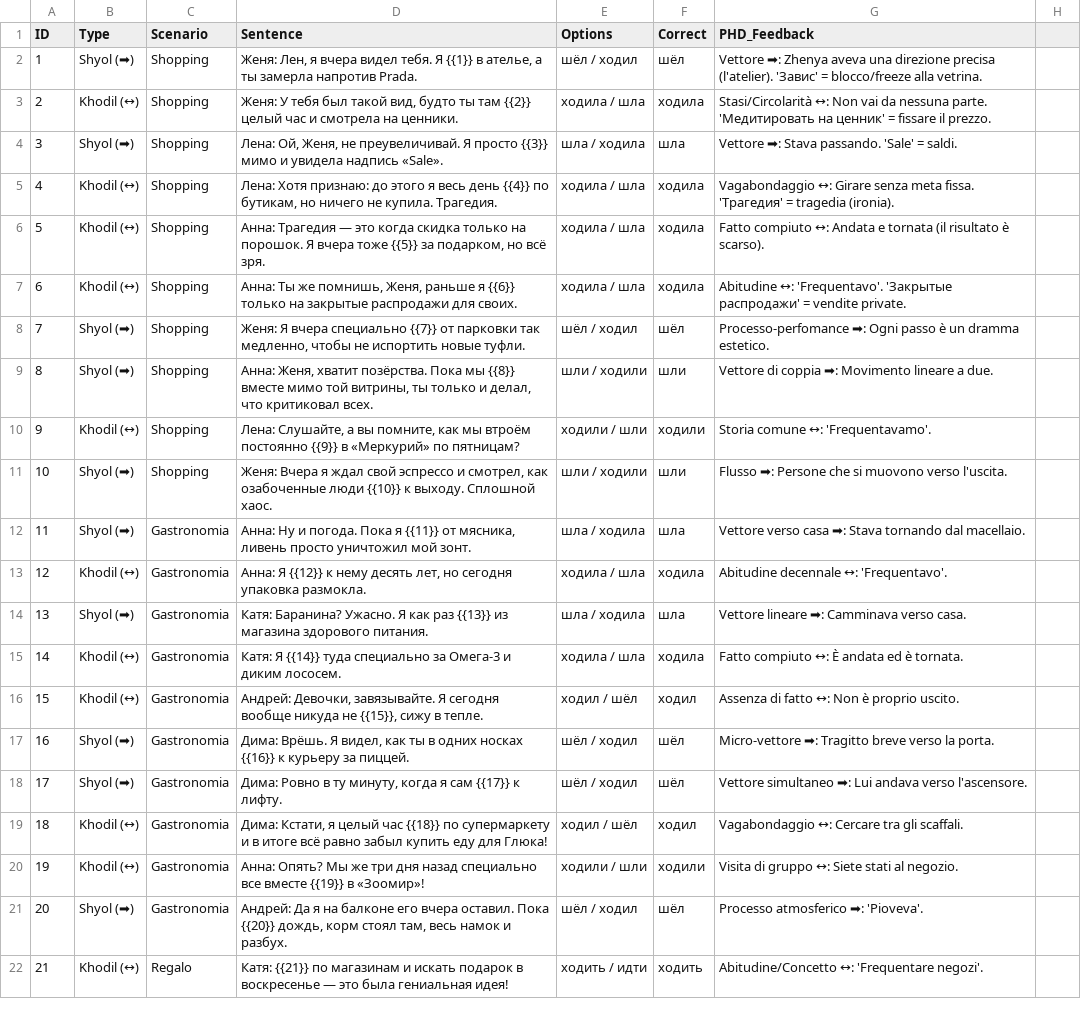
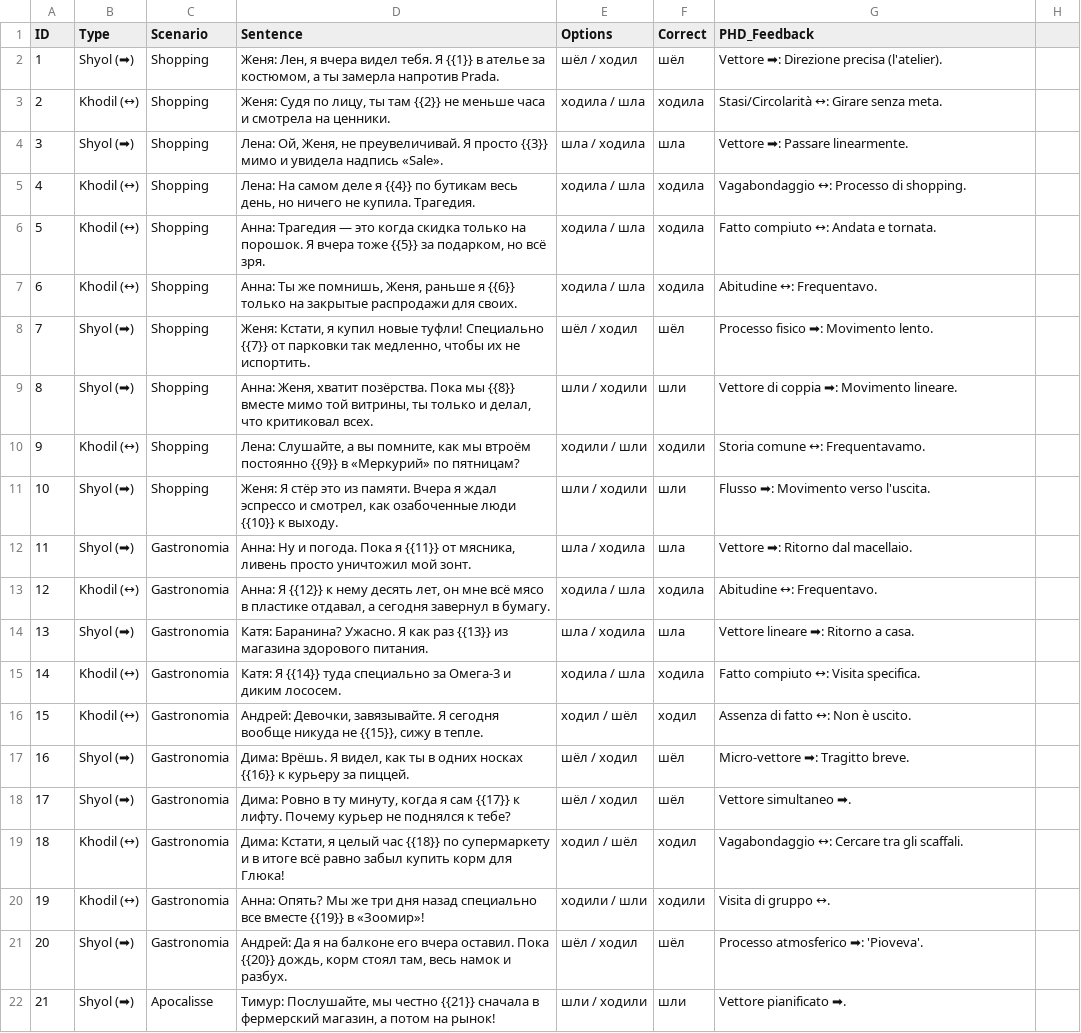
Before and after one commit to Pletnusha/livelanguagerussian, a CSV file: corsi/MARATONE/VERBI_DI_MOTO/Maratona_Verbi_di_Moto_Giorno_5.csv, drawn as a sheet; only a part is shown; the diff covers the shown part only; the diff names each change by its address in the sheet, - before the commit and + after, or states it on an @@ line.

```diff
--- a/corsi/MARATONE/VERBI_DI_MOTO/Maratona_Verbi_di_Moto_Giorno_5.csv
+++ b/corsi/MARATONE/VERBI_DI_MOTO/Maratona_Verbi_di_Moto_Giorno_5.csv
-D2 (Sentence): …{{1}} в ателье, а ты…
+D2 (Sentence): …{{1}} в ателье за костюмом, а ты…
-G2 (PHD_Feedback): Vettore ➡: Zhenya aveva una direzione precisa (l'atelier). 'Завис' = blocco/freeze alla vetrina.
+G2 (PHD_Feedback): Vettore ➡: Direzione precisa (l'atelier).
-D3 (Sentence): Женя: У тебя был такой вид, будто ты там {{2}} целый час и смотрела…
+D3 (Sentence): Женя: Судя по лицу, ты там {{2}} не меньше часа и смотрела…
-G3 (PHD_Feedback): Stasi/Circolarità ↔: Non vai da nessuna parte. 'Медитировать на ценник' = fissare il prezzo.
+G3 (PHD_Feedback): Stasi/Circolarità ↔: Girare senza meta.
-G4 (PHD_Feedback): Vettore ➡: Stava passando. 'Sale' = saldi.
+G4 (PHD_Feedback): Vettore ➡: Passare linearmente.
-D5 (Sentence): Лена: Хотя признаю: до этого я весь день {{4}} по бутикам, но ничего…
+D5 (Sentence): Лена: На самом деле я {{4}} по бутикам весь день, но ничего…
-G5 (PHD_Feedback): Vagabondaggio ↔: Girare senza meta fissa. 'Трагедия' = tragedia (ironia).
+G5 (PHD_Feedback): Vagabondaggio ↔: Processo di shopping.
-G6 (PHD_Feedback): …Andata e tornata (il risultato è scarso).
+G6 (PHD_Feedback): …Andata e tornata.
-G7 (PHD_Feedback): Abitudine ↔: 'Frequentavo'. 'Закрытые распродажи' = vendite private.
+G7 (PHD_Feedback): Abitudine ↔: Frequentavo.
-D8 (Sentence): Женя: Я вчера специально {{7}} от парковки так медленно, чтобы не испортить новые туфли.
+D8 (Sentence): Женя: Кстати, я купил новые туфли! Специально {{7}} от парковки так медленно, чтобы их не испортить.
-G8 (PHD_Feedback): Processo-perfomance ➡: Ogni passo è un dramma estetico.
+G8 (PHD_Feedback): Processo fisico ➡: Movimento lento.
-G9 (PHD_Feedback): Vettore di coppia ➡: Movimento lineare a due.
+G9 (PHD_Feedback): Vettore di coppia ➡: Movimento lineare.
-G10 (PHD_Feedback): Storia comune ↔: 'Frequentavamo'.
+G10 (PHD_Feedback): Storia comune ↔: Frequentavamo.
-D11 (Sentence): Женя: Вчера я ждал свой эспрессо и смотрел, как озабоченные люди {{10}} к выходу. Сплошной хаос.
+D11 (Sentence): Женя: Я стёр это из памяти. Вчера я ждал эспрессо и смотрел, как озабоченные люди {{10}} к выходу.
-G11 (PHD_Feedback): Flusso ➡: Persone che si muovono verso l'uscita.
+G11 (PHD_Feedback): Flusso ➡: Movimento verso l'uscita.
-G12 (PHD_Feedback): Vettore verso casa ➡: Stava tornando dal macellaio.
+G12 (PHD_Feedback): Vettore ➡: Ritorno dal macellaio.
-D13 (Sentence): …десять лет, но сегодня упаковка размокла.
+D13 (Sentence): …десять лет, он мне всё мясо в пластике отдавал, а сегодня завернул в бумагу.
-G13 (PHD_Feedback): Abitudine decennale ↔: 'Frequentavo'.
+G13 (PHD_Feedback): Abitudine ↔: Frequentavo.
-G14 (PHD_Feedback): Vettore lineare ➡: Camminava verso casa.
+G14 (PHD_Feedback): Vettore lineare ➡: Ritorno a casa.
-G15 (PHD_Feedback): Fatto compiuto ↔: È andata ed è tornata.
+G15 (PHD_Feedback): Fatto compiuto ↔: Visita specifica.
-G16 (PHD_Feedback): Assenza di fatto ↔: Non è proprio uscito.
+G16 (PHD_Feedback): Assenza di fatto ↔: Non è uscito.
-G17 (PHD_Feedback): Micro-vettore ➡: Tragitto breve verso la porta.
+G17 (PHD_Feedback): Micro-vettore ➡: Tragitto breve.
-D18 (Sentence): …к лифту.
+D18 (Sentence): …к лифту. Почему курьер не поднялся к тебе?
-G18 (PHD_Feedback): Vettore simultaneo ➡: Lui andava verso l'ascensore.
+G18 (PHD_Feedback): Vettore simultaneo ➡.
-D19 (Sentence): …забыл купить еду для Глюка!
+D19 (Sentence): …забыл купить корм для Глюка!
-G20 (PHD_Feedback): Visita di gruppo ↔: Siete stati al negozio.
+G20 (PHD_Feedback): Visita di gruppo ↔.
-B22 (Type): Khodil (↔)
+B22 (Type): Shyol (➡)
-C22 (Scenario): Regalo
+C22 (Scenario): Apocalisse
-D22 (Sentence): Катя: {{21}} по магазинам и искать подарок в воскресенье — это была гениальная идея!
+D22 (Sentence): Тимур: Послушайте, мы честно {{21}} сначала в фермерский магазин, а потом на рынок!
-E22 (Options): ходить / идти
+E22 (Options): шли / ходили
-F22 (Correct): ходить
+F22 (Correct): шли
-G22 (PHD_Feedback): Abitudine/Concetto ↔: 'Frequentare negozi'.
+G22 (PHD_Feedback): Vettore pianificato ➡.
```
Also changed, not shown: 60 edited cells elsewhere in this file, 2 other files.
